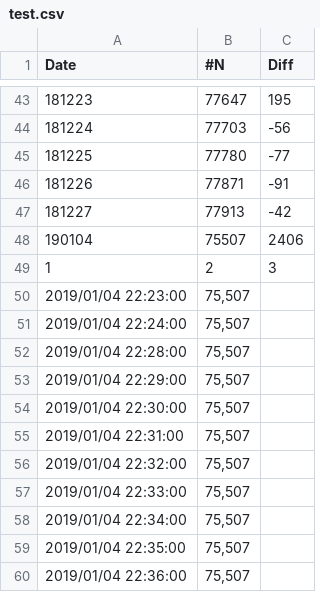
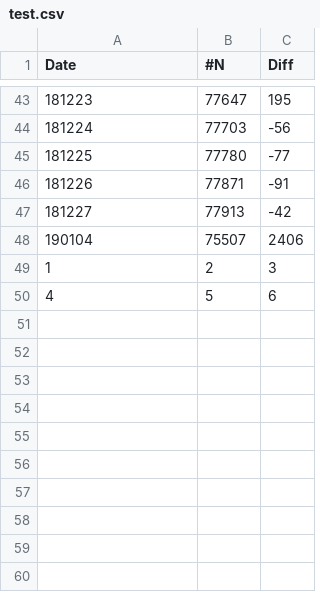
Before and after one commit to ngk45/ngk45.github.io, a CSV file: test.csv, drawn as a sheet; only a part is shown, gaps mark what is left out.

Commit message:
456

```diff
--- a/test.csv
+++ b/test.csv
@@ -49,12 +49,2 @@ Date,#N,Diff
 1, 2, 3
-2019/01/04 22:23:00,"75,507"
-2019/01/04 22:24:00,"75,507"
-2019/01/04 22:28:00,"75,507"
-2019/01/04 22:29:00,"75,507"
-2019/01/04 22:30:00,"75,507"
-2019/01/04 22:31:00,"75,507"
-2019/01/04 22:32:00,"75,507"
-2019/01/04 22:33:00,"75,507"
-2019/01/04 22:34:00,"75,507"
-2019/01/04 22:35:00,"75,507"
-2019/01/04 22:36:00,"75,507"
+4, 5, 6
```
